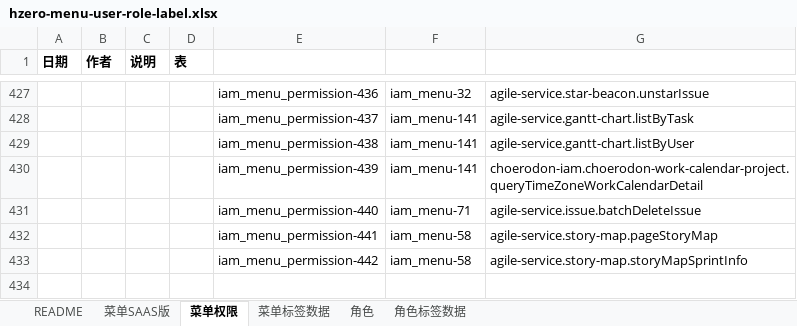
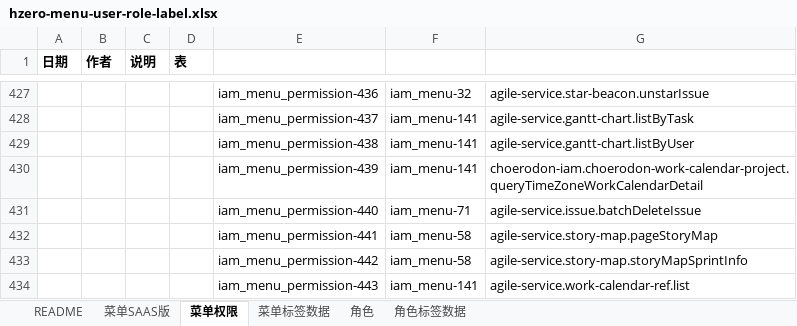
Before and after one commit to open-hand/agile-service, an Excel workbook: src/main/resources/script/db/init-data/agile_service/hzero_platform/hzero-menu-user-role-label.xlsx, sheet 菜单权限, drawn as a sheet; only a part is shown, gaps mark what is left out; values as stored, in another font and other column widths than the file's, no borders; the diff names each change by its address in the sheet, - before the commit and + after, or states it on an @@ line.

Commit message:
[IMP]增加甘特图权限

```diff
--- a/src/main/resources/script/db/init-data/agile_service/hzero_platform/hzero-menu-user-role-label.xlsx (sheet 菜单权限)
+++ b/src/main/resources/script/db/init-data/agile_service/hzero_platform/hzero-menu-user-role-label.xlsx (sheet 菜单权限)
+row 434:  |  |  |  | iam_menu_permission-443 | iam_menu-141 | agile-service.work-calendar-ref.list
```
